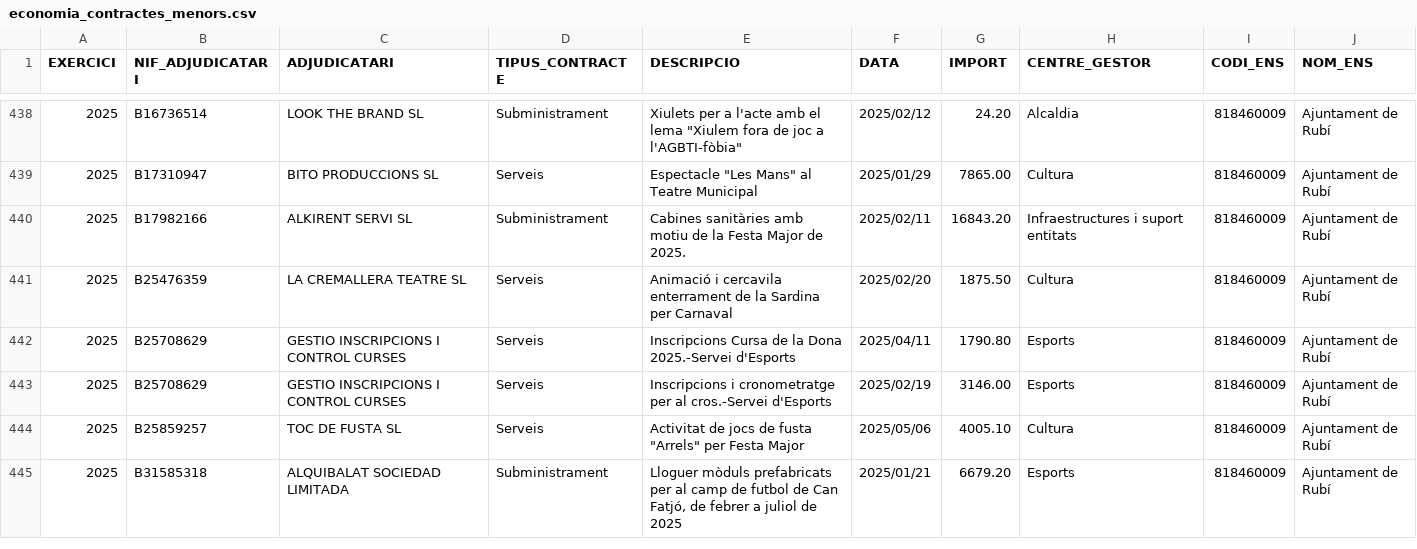
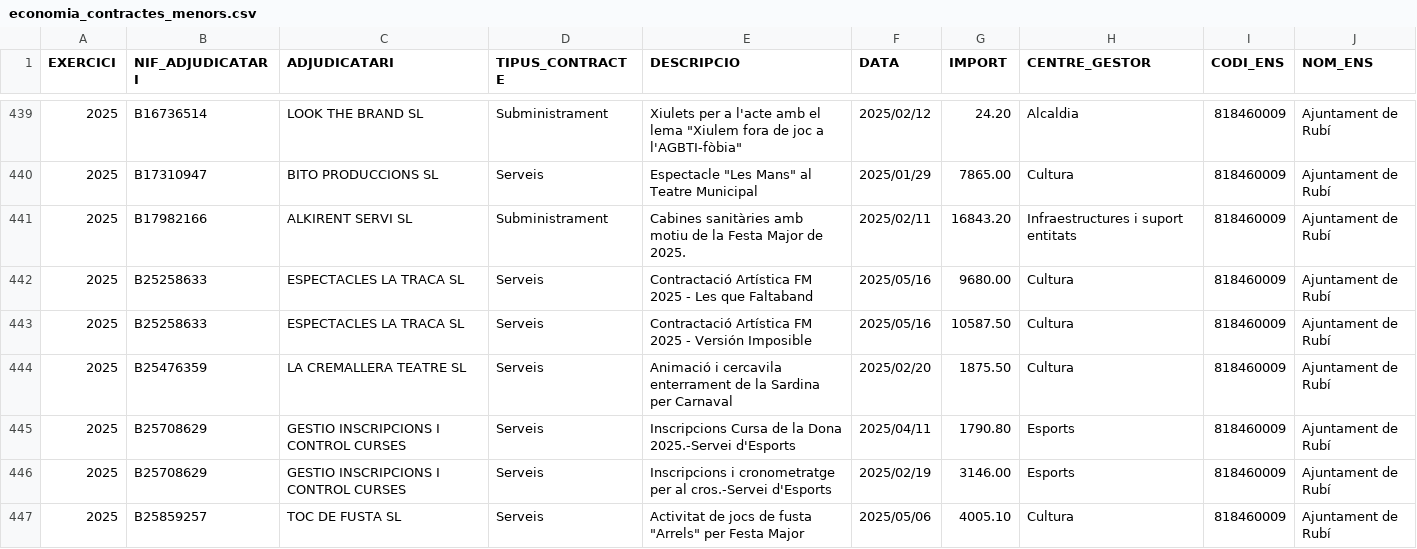
Before and after one commit to ajrubi/opendata, a CSV file: datasets/csv/economia_contractes_menors.csv, drawn as a sheet; only a part is shown, gaps mark what is left out; the shorter side is filled out with more unchanged rows; the diff covers the shown part only; the diff names each change by its address in the sheet, - before the commit and + after, or states it on an @@ line.

Commit message:
Pujada dels datasets en data 28-05-2025

```diff
--- a/datasets/csv/economia_contractes_menors.csv
+++ b/datasets/csv/economia_contractes_menors.csv
+row 442: 2025 | B25258633 | ESPECTACLES LA TRACA SL | Serveis | Contractació Artística FM 2025 - Les que Faltaband | 2025/05/16 | 9680.00 | Cultura | 818460009 | Ajuntament de Rubí
+row 443: 2025 | B25258633 | ESPECTACLES LA TRACA SL | Serveis | Contractació Artística FM 2025 - Versión Imposible | 2025/05/16 | 10587.50 | Cultura | 818460009 | Ajuntament de Rubí
```
Also changed, not shown: 4 added rows elsewhere in this file, datasets/csv/economia_pressupost_ingressos.csv, datasets/csv/economia_subvencions_concedides.csv, 11 other files.
